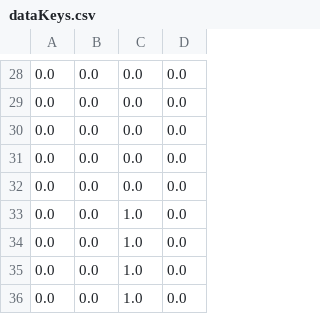
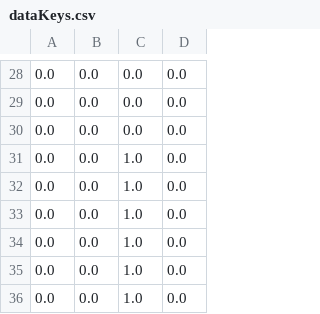
Before and after one commit to MatheusQuevedo/Fuzzy-Controller, a CSV file: dataKeys.csv, drawn as a sheet; only a part is shown, gaps mark what is left out; the shorter side is filled out with more unchanged rows.

```diff
--- a/dataKeys.csv
+++ b/dataKeys.csv
@@ -30,4 +30,2 @@
 0.0,0.0,0.0,0.0
-0.0,0.0,0.0,0.0
-0.0,0.0,0.0,0.0
 0.0,0.0,1.0,0.0
```
Also changed, not shown: 1 other file.
